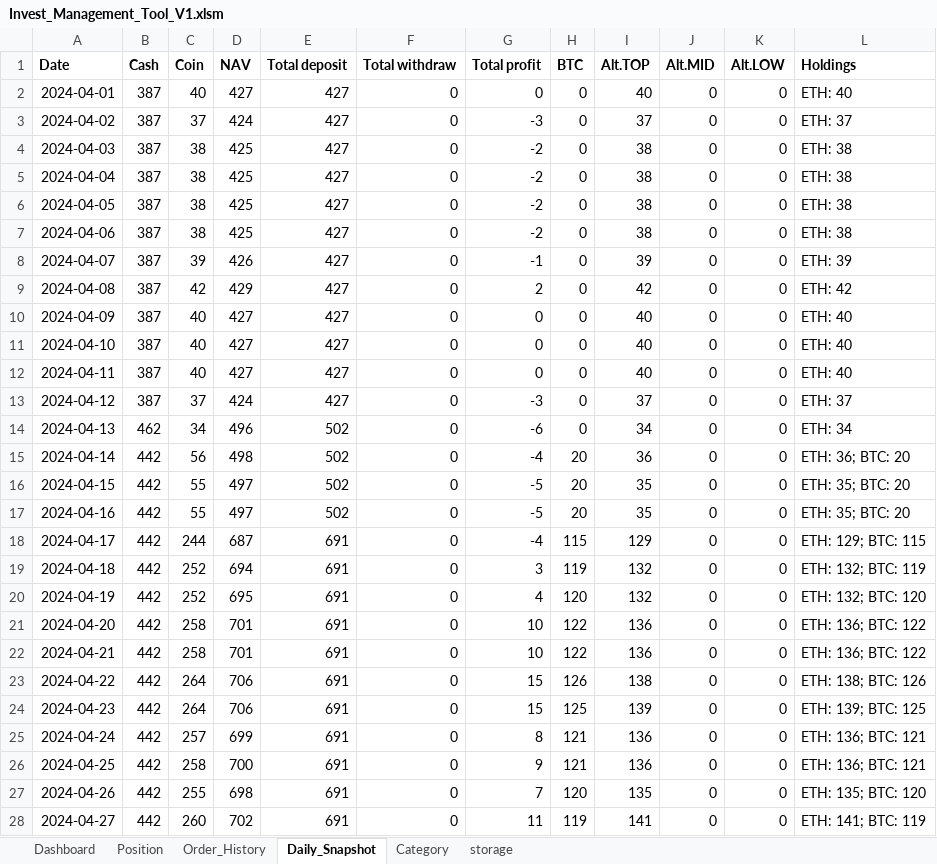
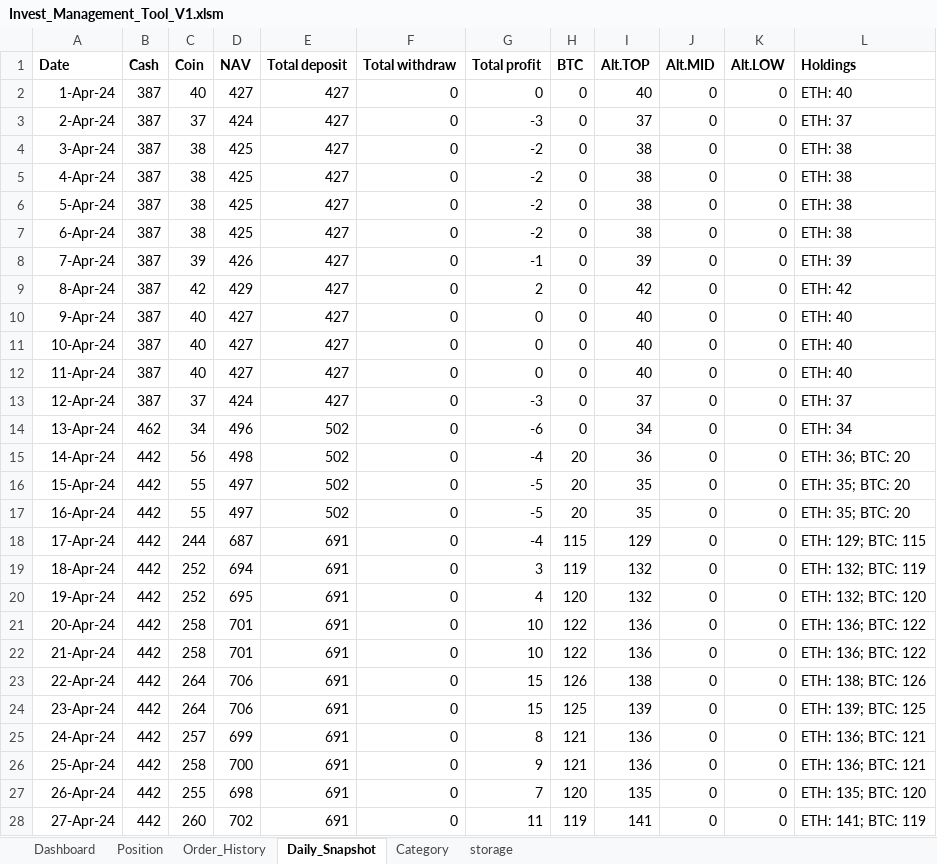
Before and after one commit to vtdinh/koi_trade_management_tool, an Excel workbook: Invest_Management_Tool_V1.xlsm, sheet Daily_Snapshot, drawn as a sheet; only a part is shown; values as stored, in another font and other column widths than the file's, no borders; 1 other sheet too large or unreadable and not compared; the diff covers the shown part only; the diff names each change by its address in the sheet, - before the commit and + after, or states it on an @@ line.

Commit message:
CAPITAL & PORTFOLIO MANAGEMENT -> OK

```diff
--- a/Invest_Management_Tool_V1.xlsm (sheet Daily_Snapshot)
+++ b/Invest_Management_Tool_V1.xlsm (sheet Daily_Snapshot)
-A2 (Date): 2024-04-01
+A2 (Date): 1-Apr-24
-A3 (Date): 2024-04-02
+A3 (Date): 2-Apr-24
-A4 (Date): 2024-04-03
+A4 (Date): 3-Apr-24
-A5 (Date): 2024-04-04
+A5 (Date): 4-Apr-24
-A6 (Date): 2024-04-05
+A6 (Date): 5-Apr-24
-A7 (Date): 2024-04-06
+A7 (Date): 6-Apr-24
-A8 (Date): 2024-04-07
+A8 (Date): 7-Apr-24
-A9 (Date): 2024-04-08
+A9 (Date): 8-Apr-24
-A10 (Date): 2024-04-09
+A10 (Date): 9-Apr-24
-A11 (Date): 2024-04-10
+A11 (Date): 10-Apr-24
-A12 (Date): 2024-04-11
+A12 (Date): 11-Apr-24
-A13 (Date): 2024-04-12
+A13 (Date): 12-Apr-24
-A14 (Date): 2024-04-13
+A14 (Date): 13-Apr-24
-A15 (Date): 2024-04-14
+A15 (Date): 14-Apr-24
-A16 (Date): 2024-04-15
+A16 (Date): 15-Apr-24
-A17 (Date): 2024-04-16
+A17 (Date): 16-Apr-24
-A18 (Date): 2024-04-17
+A18 (Date): 17-Apr-24
-A19 (Date): 2024-04-18
+A19 (Date): 18-Apr-24
-A20 (Date): 2024-04-19
+A20 (Date): 19-Apr-24
-A21 (Date): 2024-04-20
+A21 (Date): 20-Apr-24
-A22 (Date): 2024-04-21
+A22 (Date): 21-Apr-24
-A23 (Date): 2024-04-22
+A23 (Date): 22-Apr-24
-A24 (Date): 2024-04-23
+A24 (Date): 23-Apr-24
-A25 (Date): 2024-04-24
+A25 (Date): 24-Apr-24
-A26 (Date): 2024-04-25
+A26 (Date): 25-Apr-24
-A27 (Date): 2024-04-26
+A27 (Date): 26-Apr-24
-A28 (Date): 2024-04-27
+A28 (Date): 27-Apr-24
```
Also changed, not shown: 504 edited cells elsewhere in this sheet, charts or pictures, 4 other files.
